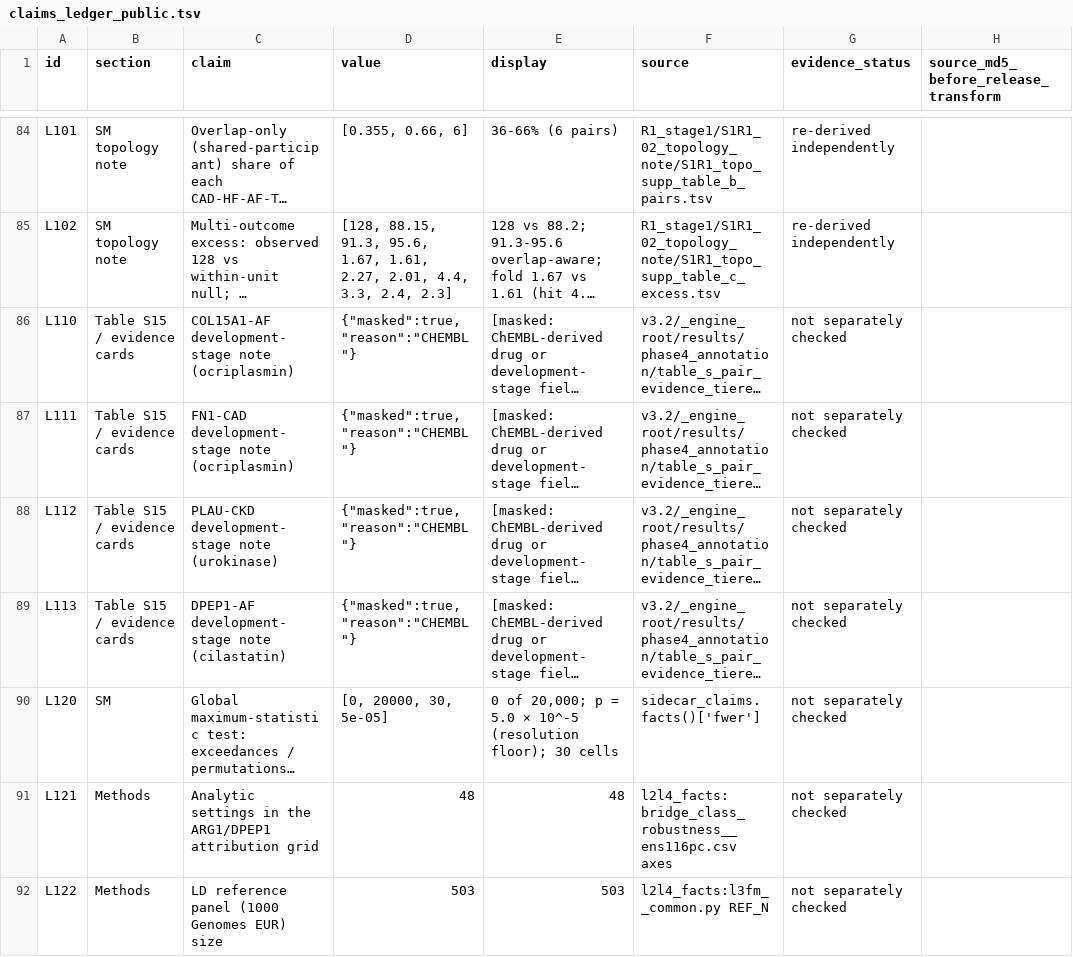
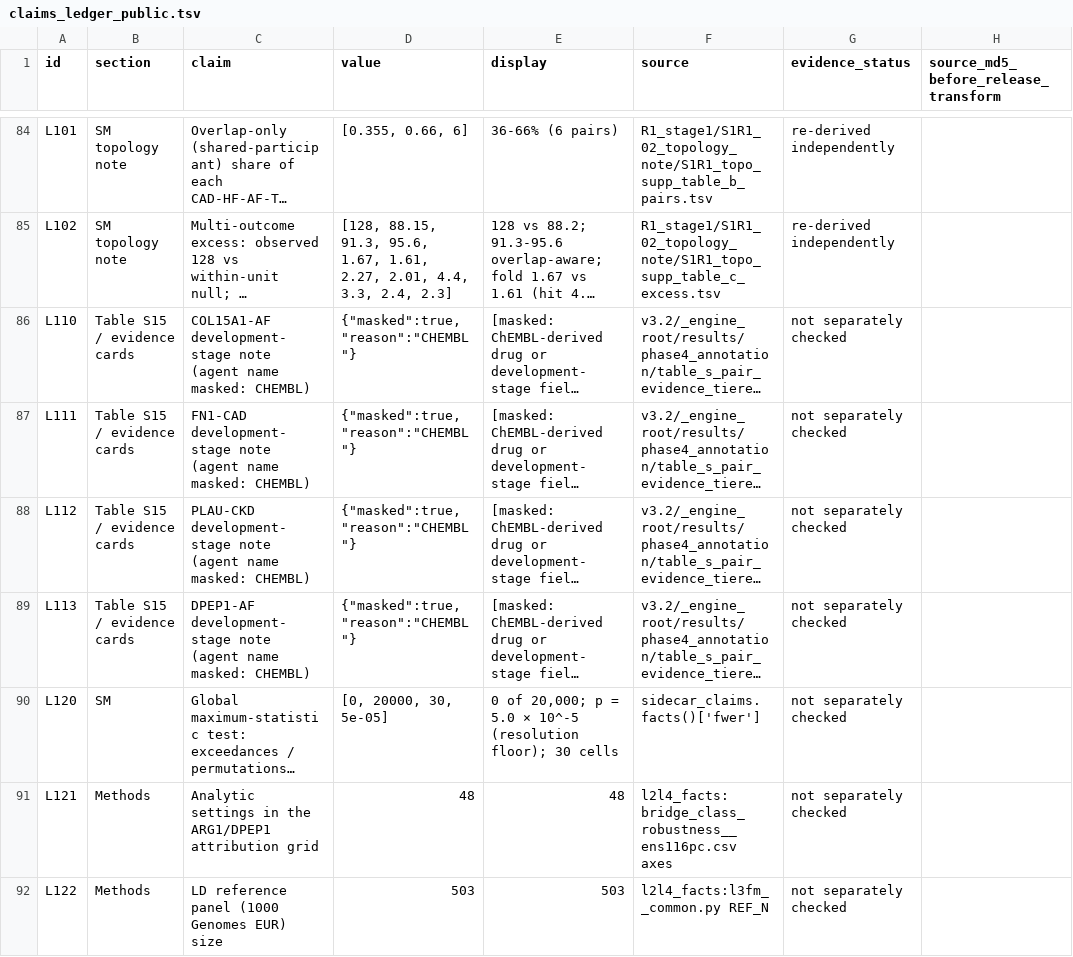
Before and after one commit to badboybert/ckm-protein-evidence-map, a TSV file: ledger/claims_ledger_public.tsv, drawn as a sheet; only a part is shown, gaps mark what is left out; long unchanged cells end in …; the diff names each change by its address in the sheet, - before the commit and + after, or states it on an @@ line.

```diff
--- a/ledger/claims_ledger_public.tsv
+++ b/ledger/claims_ledger_public.tsv
-C86 (claim): …development-stage note (ocriplasmin)
+C86 (claim): …development-stage note (agent name masked: CHEMBL)
-C87 (claim): …development-stage note (ocriplasmin)
+C87 (claim): …development-stage note (agent name masked: CHEMBL)
-C88 (claim): …development-stage note (urokinase)
+C88 (claim): …development-stage note (agent name masked: CHEMBL)
-C89 (claim): …development-stage note (cilastatin)
+C89 (claim): …development-stage note (agent name masked: CHEMBL)
```
Also changed, not shown: RELEASE_MANIFEST.tsv, code/P31R_PORTABILITY_LOG.tsv, 8 other files.
